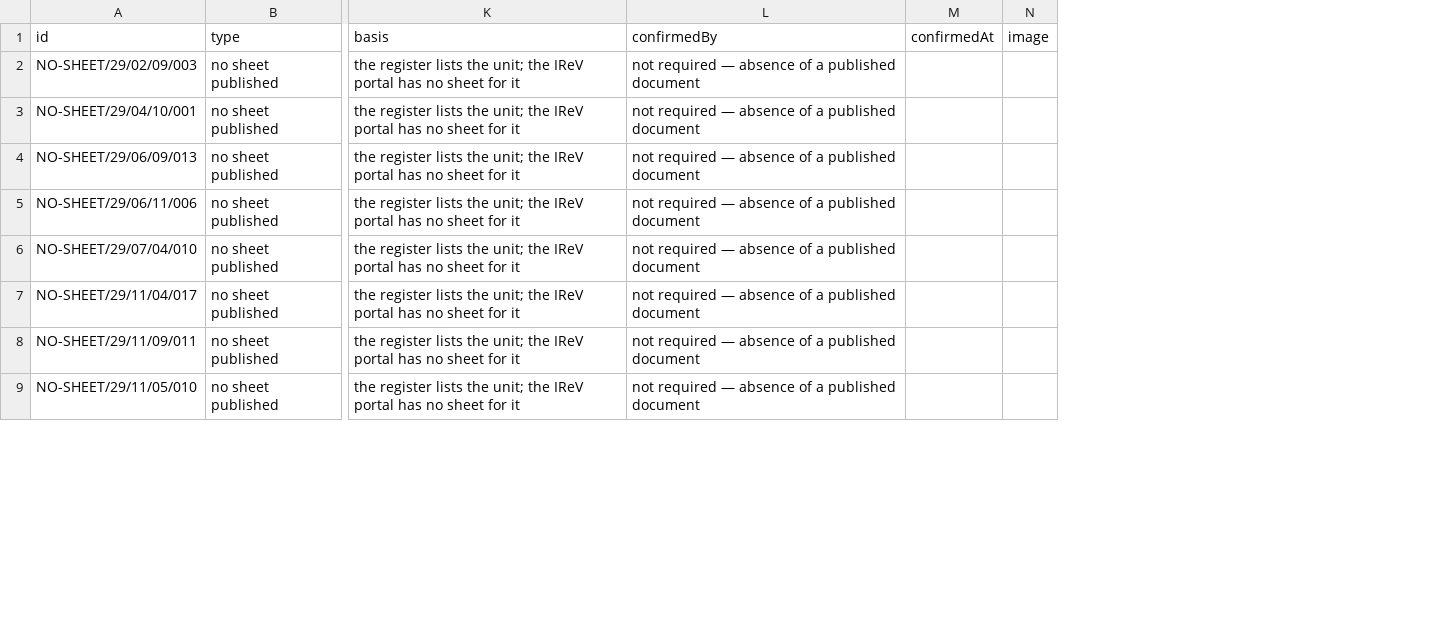
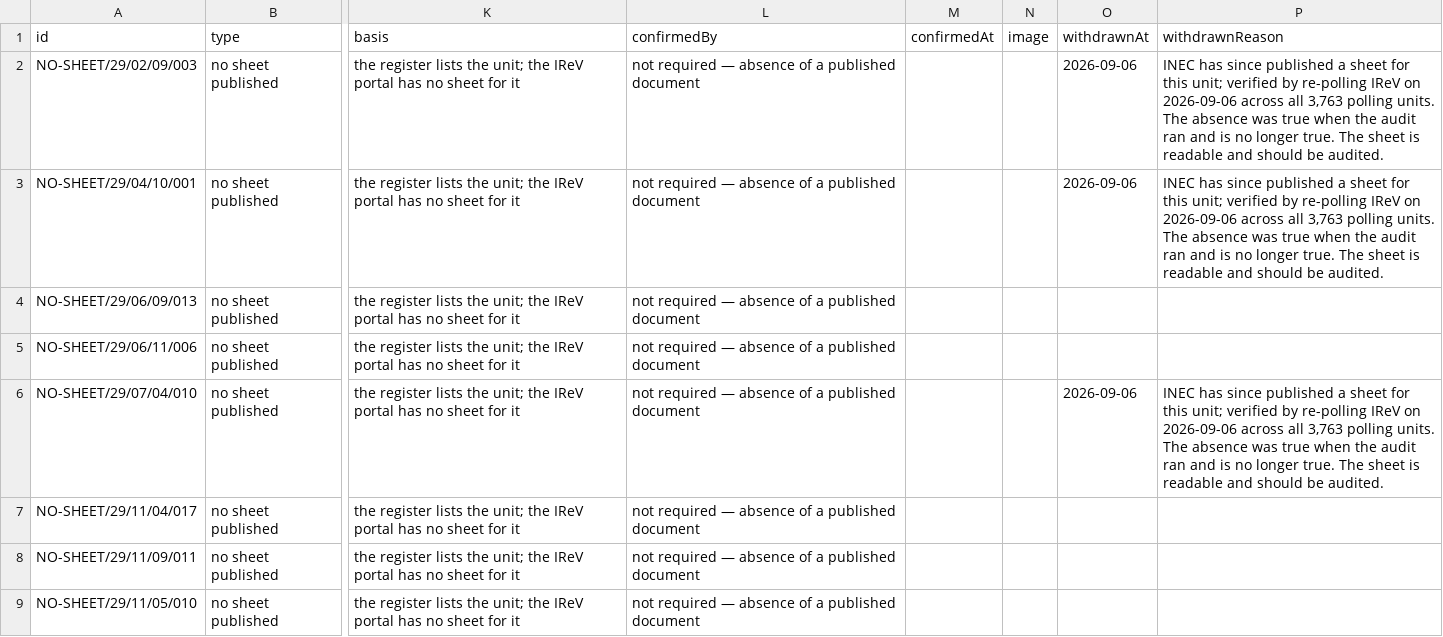
Before and after one commit to HawkeyeNG/hawkeye, a CSV file: audits/2026-osun-governorship/findings.csv, drawn as a sheet; only a part is shown, gaps mark what is left out; the diff names each change by its address in the sheet, - before the commit and + after, or states it on an @@ line.

```diff
--- a/audits/2026-osun-governorship/findings.csv
+++ b/audits/2026-osun-governorship/findings.csv
+column O (withdrawnAt), rows 2-6: 2026-09-06 | 2026-09-06 |  |  | 2026-09-06
+column P (withdrawnReason), rows 2-6: INEC has since published a sheet for this unit; verified by re-polling IReV on 2026-09-06 across all 3,763 polling units. The absence was true when the audit ran and is no longer true. The sheet is readable and should be audited. | INEC has since published a sheet for this unit; verified by re-polling IReV on 2026-09-06 across all 3,763 polling units. The absence was true when the audit ran and is no longer true. The sheet is readable and should be audited. |  |  | INEC has since published a sheet for this unit; verified by re-polling IReV on 2026-09-06 across all 3,763 polling units. The absence was true when the audit ran and is no longer true. The sheet is readable and should be audited.
```
Also changed, not shown: 1 other file.
